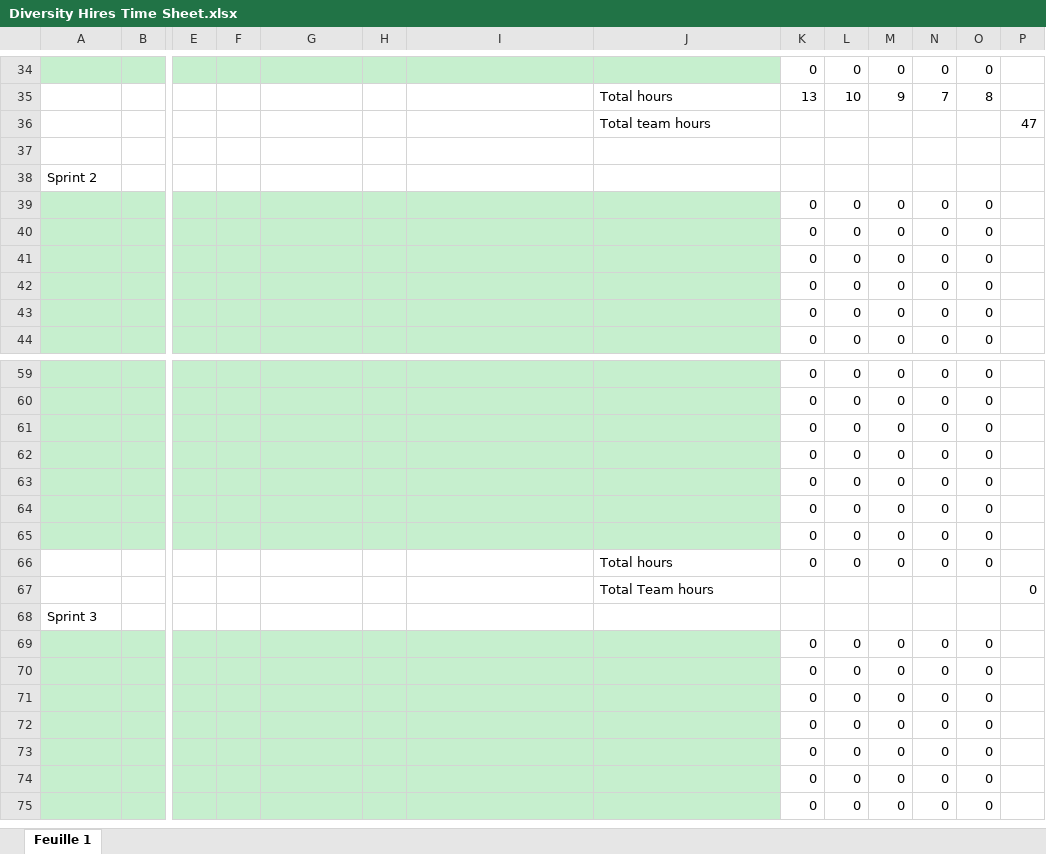
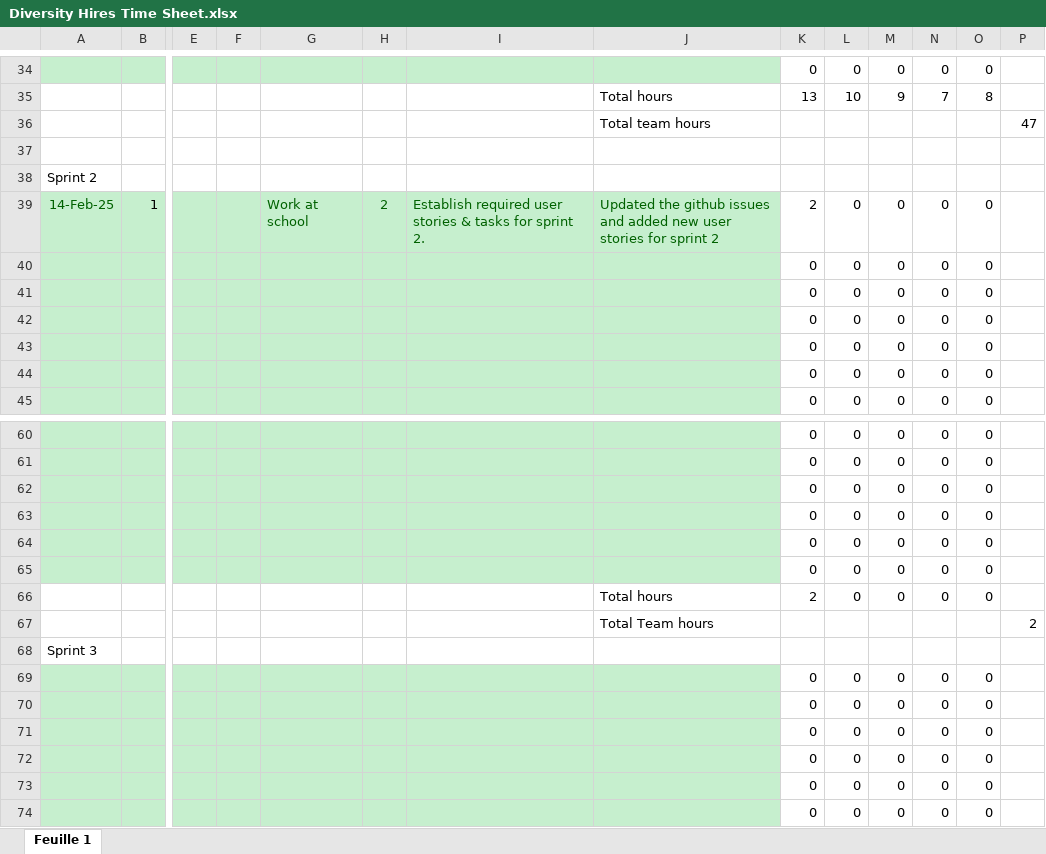
Before and after one commit to Diversity-Hires/Diversity-Hires-SOEN341-Project-W25, an Excel workbook: Sprint 1/Diversity Hires Time Sheet.xlsx, sheet Feuille 1, drawn as a sheet; only a part is shown, gaps mark what is left out; the shorter side is filled out with more unchanged rows; values as stored, in another font and other column widths than the file's, no borders; charts and pictures not drawn; removed rows and columns are numbered as before the commit, all else as after; rows hold the shown columns only; the diff names each change by its address in the sheet, - before the commit and + after, or states it on an @@ line.

Commit message:
Updated the time sheet

```diff
--- a/Sprint 1/Diversity Hires Time Sheet.xlsx (sheet Feuille 1)
+++ b/Sprint 1/Diversity Hires Time Sheet.xlsx (sheet Feuille 1)
+row 39: 14-Feb-25 | 1 |  |  | Work at school | 2 | Establish required user stories & tasks for sprint 2. | Updated the github issues and added new user stories for sprint 2 | 2 | 0 | 0 | 0 | 0
-row 65:  |  |  |  |  |  |  |  | 0 | 0 | 0 | 0 | 0
-K66: 0
+K66: 2
-P67: 0
+P67: 2
```
Also changed, not shown: formulas that keep their value, charts or pictures.
